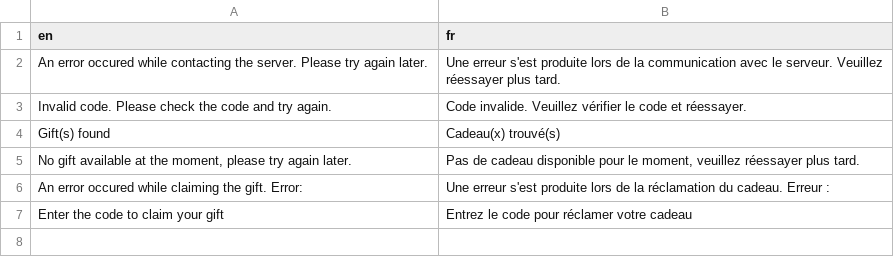
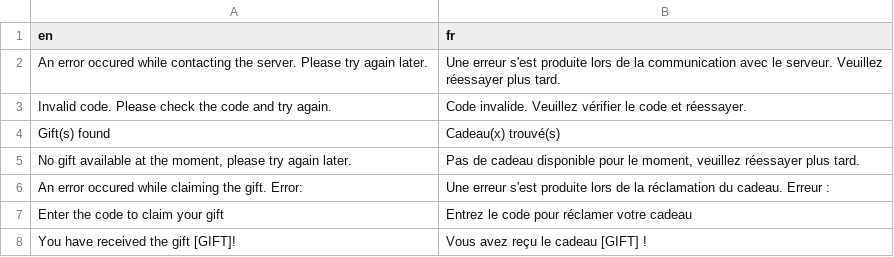
Before and after one commit to PokemonWorkshop/PSDKTechnicalDemo, a CSV file: Data/Text/Dialogs/9010.csv, drawn as a sheet; the diff names each change by its address in the sheet, - before the commit and + after, or states it on an @@ line.

Commit message:
Add Gift Received text

```diff
--- a/Data/Text/Dialogs/9010.csv
+++ b/Data/Text/Dialogs/9010.csv
+row 8: You have received the gift [GIFT]! | Vous avez reçu le cadeau [GIFT] !
```
